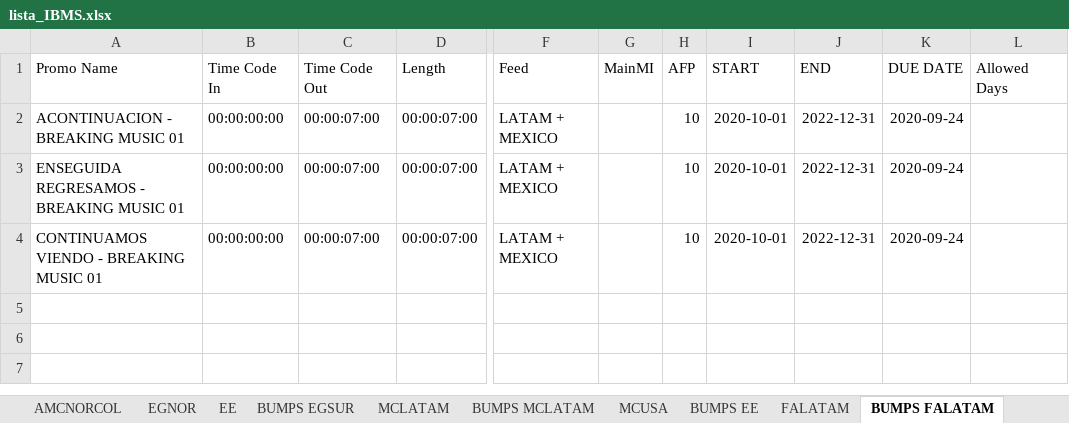
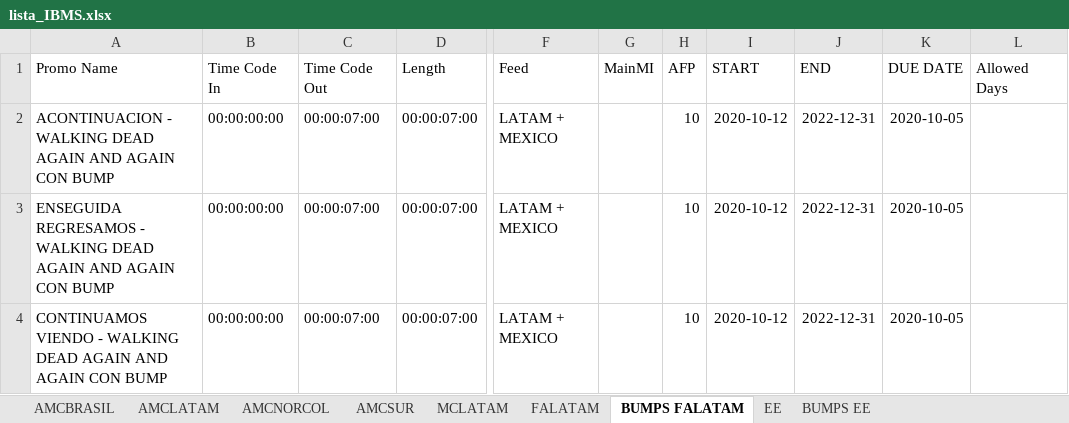
Before and after one commit to elnaquete/IMBS-Promo-Spreadsheet-Maker, an Excel workbook: lista_IBMS.xlsx, sheet BUMPS FALATAM, drawn as a sheet; only a part is shown, gaps mark what is left out; values as stored, in another font and other column widths than the file's, no borders; the diff names each change by its address in the sheet, - before the commit and + after, or states it on an @@ line.

```diff
--- a/lista_IBMS.xlsx (sheet BUMPS FALATAM)
+++ b/lista_IBMS.xlsx (sheet BUMPS FALATAM)
-sheet tab: EGNOR
-sheet tab: BUMPS EGSUR
-sheet tab: BUMPS MCLATAM
-sheet tab: MCUSA
@@ sheet tab order changed: AMCBRASIL | AMCLATAM | AMCNORCOL | AMCSUR | MCLATAM | FALATAM | BUMPS FALATAM | EE | BUMPS EE @@
-A2 (Promo Name): ACONTINUACION - BREAKING MUSIC 01
+A2 (Promo Name): ACONTINUACION - WALKING DEAD AGAIN AND AGAIN CON BUMP
-I2:I4 (START): 2020-10-01
+I2:I4 (START): 2020-10-12
-K2:K4 (DUE DATE): 2020-09-24
+K2:K4 (DUE DATE): 2020-10-05
-A3 (Promo Name): …REGRESAMOS - BREAKING MUSIC 01
+A3 (Promo Name): …REGRESAMOS - WALKING DEAD AGAIN AND AGAIN CON BUMP
-A4 (Promo Name): …VIENDO - BREAKING MUSIC 01
+A4 (Promo Name): …VIENDO - WALKING DEAD AGAIN AND AGAIN CON BUMP
```
Also changed, not shown: sheet AMCSUR, sheet AMCBRASIL, sheet AMCNORCOL, sheet AMCLATAM, sheet EE, sheet FALATAM, 2 more sheets, other sheet tabs, input.xlsx.
